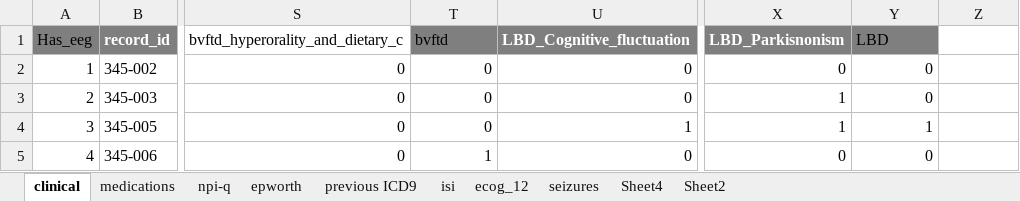
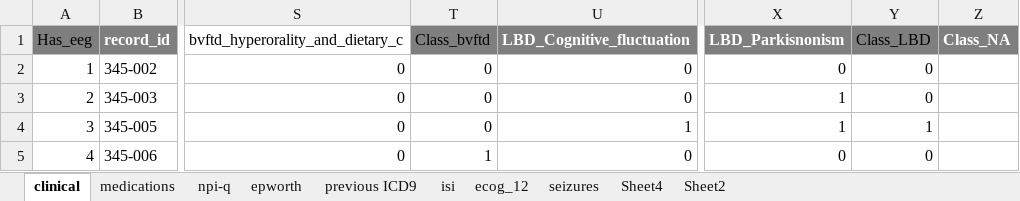
Before and after one commit to nircaf/Cobrad, an Excel workbook: COBRAD_clinical_24022025.xlsx, sheet clinical, drawn as a sheet; only a part is shown, gaps mark what is left out; values as stored, in another font and other column widths than the file's, no borders; the diff names each change by its address in the sheet, - before the commit and + after, or states it on an @@ line.

```diff
--- a/COBRAD_clinical_24022025.xlsx (sheet clinical)
+++ b/COBRAD_clinical_24022025.xlsx (sheet clinical)
-T1: bvftd
+T1: Class_bvftd
-Y1: LBD
+Y1: Class_LBD
-Z1: (empty)
+Z1: Class_NA
-Z1 fill: none
+Z1 fill: #7F7F7F
```
Also changed, not shown: 3 other files.
